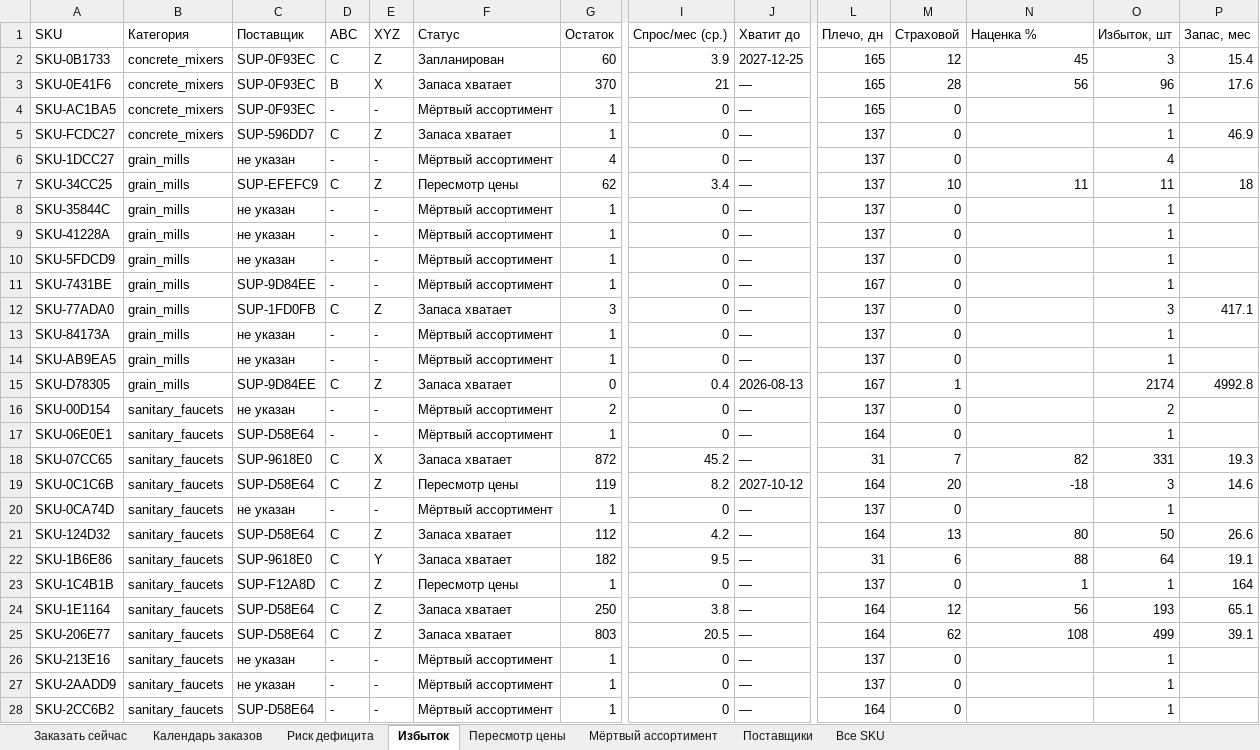
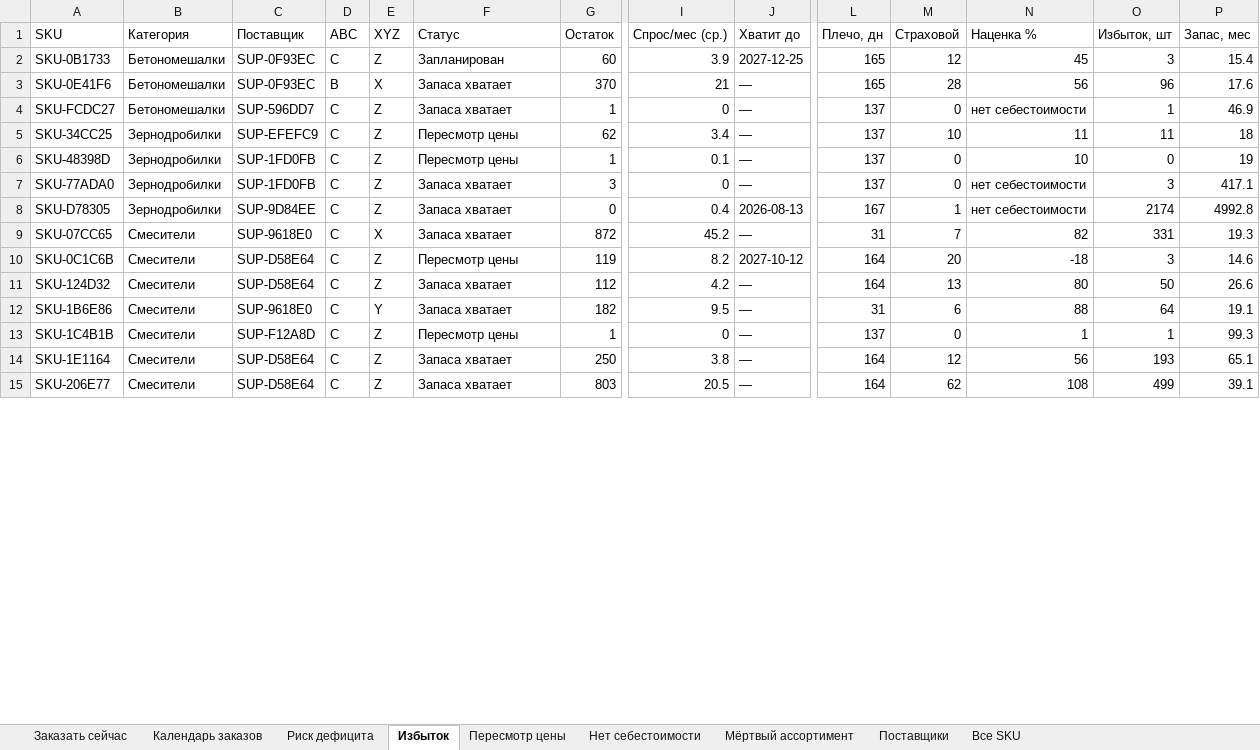
Before and after one commit to globalldev/procurement-planner, an Excel workbook: docs/plan.xlsx, sheet Избыток, drawn as a sheet; only a part is shown, gaps mark what is left out; values as stored, in another font and other column widths than the file's, no borders; removed rows and columns are numbered as before the commit, all else as after; rows hold the shown columns only; the diff covers the shown part only; the diff names each change by its address in the sheet, - before the commit and + after, or states it on an @@ line.

```diff
--- a/docs/plan.xlsx (sheet Избыток)
+++ b/docs/plan.xlsx (sheet Избыток)
+sheet tab: Нет себестоимости
-B2:B3 (Категория): concrete_mixers
+B2:B3 (Категория): Бетономешалки
-row 4: SKU-AC1BA5 | concrete_mixers | SUP-0F93EC | - | - | Мёртвый ассортимент | 1 | 0 | — | 165 | 0 |  | 1
-B4 (Категория): concrete_mixers
+B4 (Категория): Бетономешалки
-N4 (Наценка %): (empty)
+N4 (Наценка %): нет себестоимости
-row 6: SKU-1DCC27 | grain_mills | не указан | - | - | Мёртвый ассортимент | 4 | 0 | — | 137 | 0 |  | 4
-B5 (Категория): grain_mills
+B5 (Категория): Зернодробилки
-row 8: SKU-35844C | grain_mills | не указан | - | - | Мёртвый ассортимент | 1 | 0 | — | 137 | 0 |  | 1
-row 9: SKU-41228A | grain_mills | не указан | - | - | Мёртвый ассортимент | 1 | 0 | — | 137 | 0 |  | 1
-row 10: SKU-5FDCD9 | grain_mills | не указан | - | - | Мёртвый ассортимент | 1 | 0 | — | 137 | 0 |  | 1
-row 11: SKU-7431BE | grain_mills | SUP-9D84EE | - | - | Мёртвый ассортимент | 1 | 0 | — | 167 | 0 |  | 1
+row 6: SKU-48398D | Зернодробилки | SUP-1FD0FB | C | Z | Пересмотр цены | 1 | 0.1 | — | 137 | 0 | 10 | 0 | 19
-B7 (Категория): grain_mills
+B7 (Категория): Зернодробилки
-N7 (Наценка %): (empty)
+N7 (Наценка %): нет себестоимости
-row 13: SKU-84173A | grain_mills | не указан | - | - | Мёртвый ассортимент | 1 | 0 | — | 137 | 0 |  | 1
-row 14: SKU-AB9EA5 | grain_mills | не указан | - | - | Мёртвый ассортимент | 1 | 0 | — | 137 | 0 |  | 1
-B8 (Категория): grain_mills
+B8 (Категория): Зернодробилки
-N8 (Наценка %): (empty)
+N8 (Наценка %): нет себестоимости
-row 16: SKU-00D154 | sanitary_faucets | не указан | - | - | Мёртвый ассортимент | 2 | 0 | — | 137 | 0 |  | 2
-row 17: SKU-06E0E1 | sanitary_faucets | SUP-D58E64 | - | - | Мёртвый ассортимент | 1 | 0 | — | 164 | 0 |  | 1
-B9:B10 (Категория): sanitary_faucets
+B9:B10 (Категория): Смесители
-row 20: SKU-0CA74D | sanitary_faucets | не указан | - | - | Мёртвый ассортимент | 1 | 0 | — | 137 | 0 |  | 1
-B11:B15 (Категория): sanitary_faucets
+B11:B15 (Категория): Смесители
-P13 (Запас, мес): 164
+P13 (Запас, мес): 99.3
-row 26: SKU-213E16 | sanitary_faucets | не указан | - | - | Мёртвый ассортимент | 1 | 0 | — | 137 | 0 |  | 1
-row 27: SKU-2AADD9 | sanitary_faucets | не указан | - | - | Мёртвый ассортимент | 1 | 0 | — | 137 | 0 |  | 1
-row 28: SKU-2CC6B2 | sanitary_faucets | SUP-D58E64 | - | - | Мёртвый ассортимент | 1 | 0 | — | 164 | 0 |  | 1
```
Also changed, not shown: 2 added rows, 24 removed rows and 112 edited cells elsewhere in this sheet, sheet Календарь заказов, sheet Все SKU, sheet Заказать сейчас, sheet Риск дефицита, sheet Мёртвый ассортимент, sheet Пересмотр цены, 1 more sheet, 12 other files.
